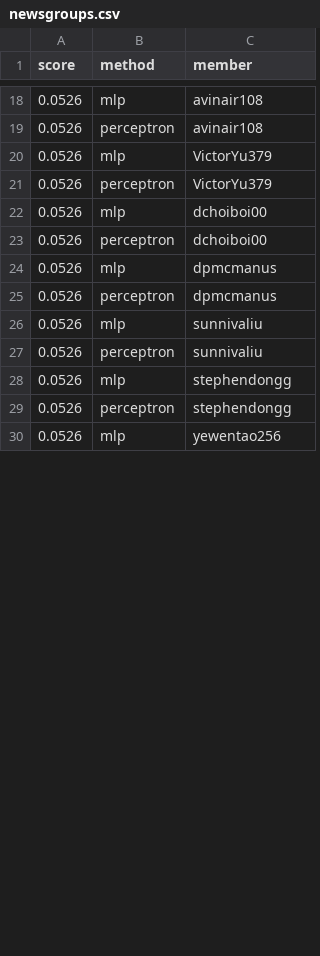
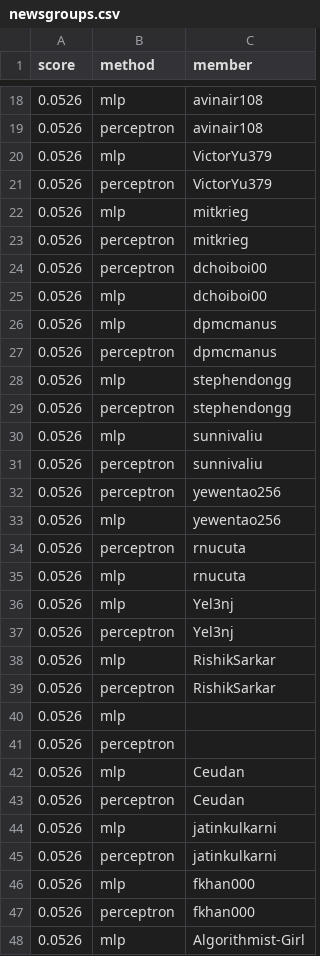
Before and after one commit to cornell-cs5740-sp25/leaderboards, a CSV file: a1/newsgroups.csv, drawn as a sheet; only a part is shown, gaps mark what is left out; the diff covers the shown part only.

Commit message:
Leaderboard Update

```diff
--- a/a1/newsgroups.csv
+++ b/a1/newsgroups.csv
@@ -21,10 +21,28 @@ score,method,member
 0.0526,perceptron,VictorYu379
+0.0526,mlp,mitkrieg
+0.0526,perceptron,mitkrieg
+0.0526,perceptron,dchoiboi00
 0.0526,mlp,dchoiboi00
-0.0526,perceptron,dchoiboi00
 0.0526,mlp,dpmcmanus
 0.0526,perceptron,dpmcmanus
+0.0526,mlp,stephendongg
+0.0526,perceptron,stephendongg
 0.0526,mlp,sunnivaliu
 0.0526,perceptron,sunnivaliu
-0.0526,mlp,stephendongg
-0.0526,perceptron,stephendongg
+0.0526,perceptron,yewentao256
 0.0526,mlp,yewentao256
+0.0526,perceptron,rnucuta
+0.0526,mlp,rnucuta
+0.0526,mlp,Yel3nj
+0.0526,perceptron,Yel3nj
+0.0526,mlp,RishikSarkar
+0.0526,perceptron,RishikSarkar
+0.0526,mlp,
+0.0526,perceptron,
+0.0526,mlp,Ceudan
+0.0526,perceptron,Ceudan
+0.0526,mlp,jatinkulkarni
+0.0526,perceptron,jatinkulkarni
+0.0526,mlp,fkhan000
+0.0526,perceptron,fkhan000
+0.0526,mlp,Algorithmist-Girl
```
Also changed, not shown: 8 added rows, 2 moved rows and 1 edited cell elsewhere in this file.
